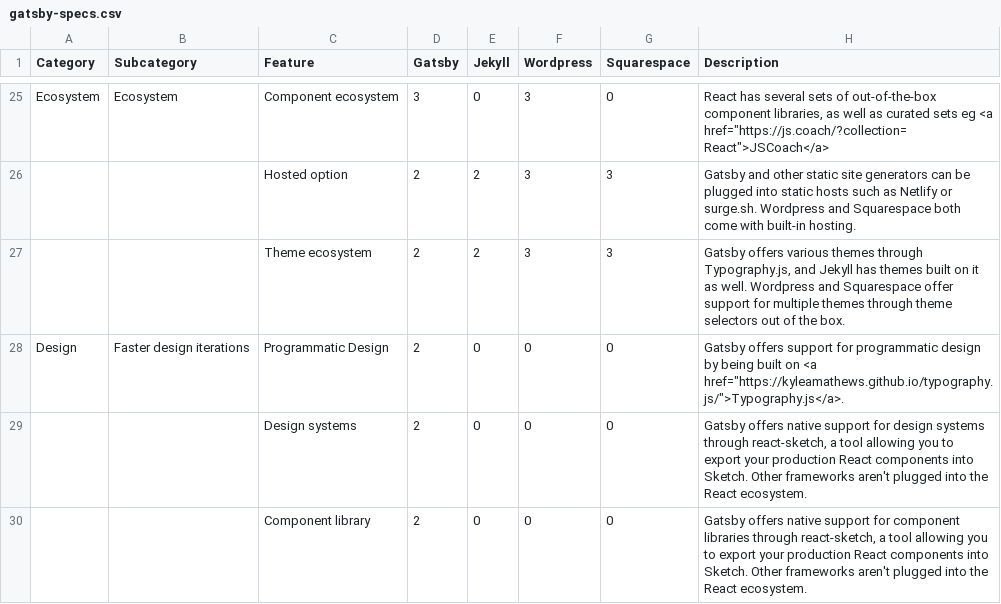
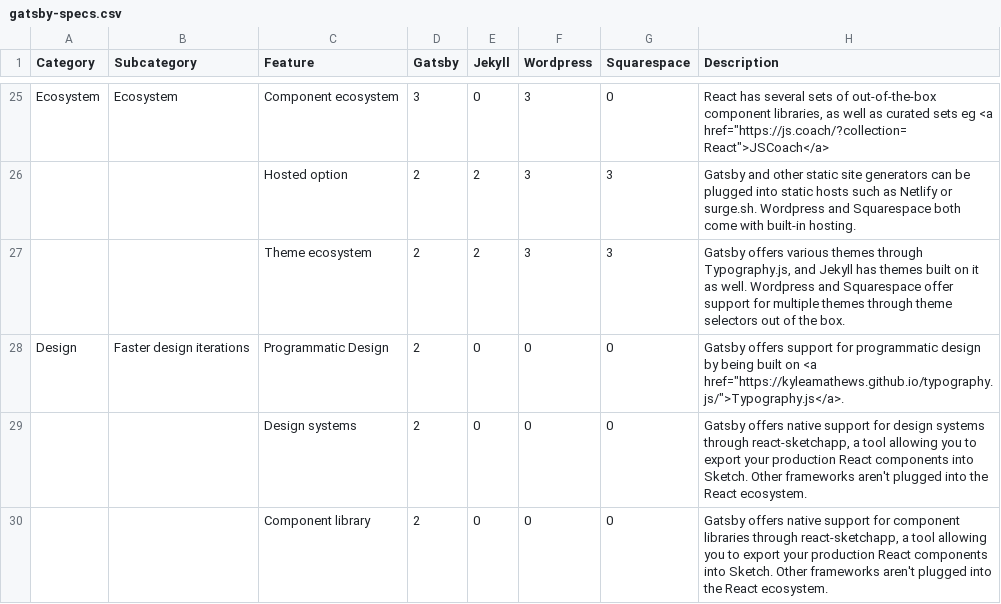
Before and after one commit to JamesDerr/gatsby, a CSV file: docs/features/gatsby-specs.csv, drawn as a sheet; only a part is shown, gaps mark what is left out.

Commit message:
Replace react-sketch to react-sketchapp (#6250)

```diff
--- a/docs/features/gatsby-specs.csv
+++ b/docs/features/gatsby-specs.csv
@@ -68,3 +68,3 @@ Ecosystem,Ecosystem,Component ecosystem,3,0,3,0,"React has several sets of out-o
 Design,Faster design iterations,Programmatic Design,2,0,0,0,"Gatsby offers support for programmatic design by being built on <a href=""https://kyleamathews.github.io/typography.js/"">Typography.js</a>."
-,,Design systems,2,0,0,0,"Gatsby offers native support for design systems through react-sketch, a tool allowing you to export your production React components into Sketch. Other frameworks aren't plugged into the React ecosystem."
-,,Component library,2,0,0,0,"Gatsby offers native support for component libraries through react-sketch, a tool allowing you to export your production React components into Sketch. Other frameworks aren't plugged into the React ecosystem."
+,,Design systems,2,0,0,0,"Gatsby offers native support for design systems through react-sketchapp, a tool allowing you to export your production React components into Sketch. Other frameworks aren't plugged into the React ecosystem."
+,,Component library,2,0,0,0,"Gatsby offers native support for component libraries through react-sketchapp, a tool allowing you to export your production React components into Sketch. Other frameworks aren't plugged into the React ecosystem."
```
